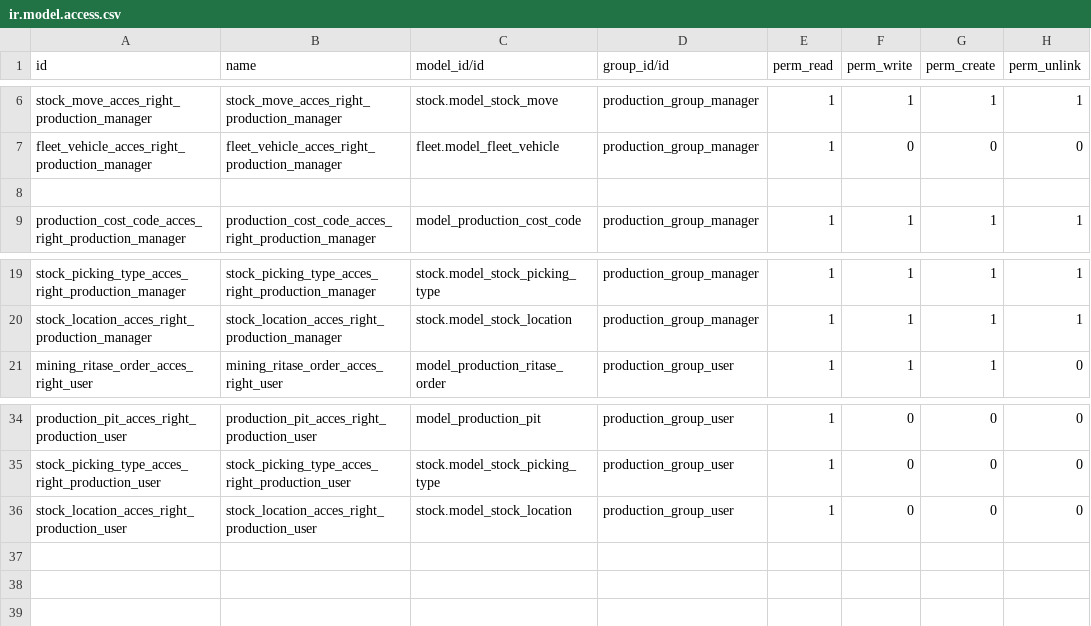
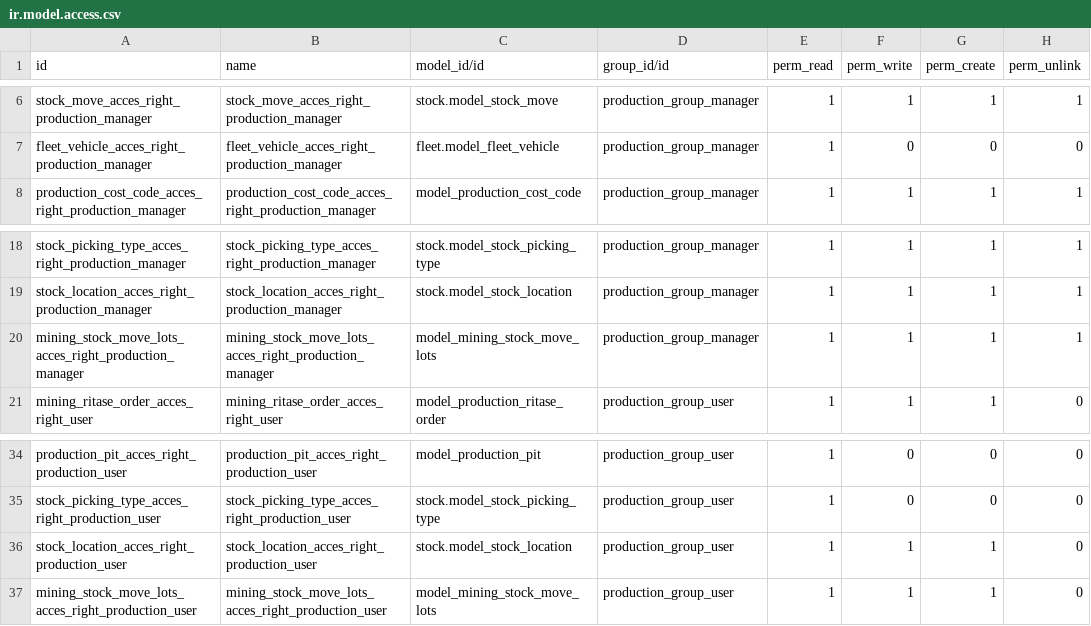
Before and after one commit to madukubah/mining_production, a CSV file: security/ir.model.access.csv, drawn as a sheet; only a part is shown, gaps mark what is left out.

```diff
--- a/security/ir.model.access.csv
+++ b/security/ir.model.access.csv
@@ -7,3 +7,2 @@ stock_move_acces_right_production_manager,stock_move_acces_right_production_mana
 fleet_vehicle_acces_right_production_manager,fleet_vehicle_acces_right_production_manager,fleet.model_fleet_vehicle,production_group_manager,1,0,0,0
-,,,,,,,
 production_cost_code_acces_right_production_manager,production_cost_code_acces_right_production_manager,model_production_cost_code,production_group_manager,1,1,1,1
@@ -20,2 +19,3 @@ stock_picking_type_acces_right_production_manager,stock_picking_type_acces_right
 stock_location_acces_right_production_manager,stock_location_acces_right_production_manager,stock.model_stock_location,production_group_manager,1,1,1,1
+mining_stock_move_lots_acces_right_production_manager,mining_stock_move_lots_acces_right_production_manager,model_mining_stock_move_lots,production_group_manager,1,1,1,1
 mining_ritase_order_acces_right_user,mining_ritase_order_acces_right_user,model_production_ritase_order,production_group_user,1,1,1,0
@@ -35,2 +35,3 @@ production_pit_acces_right_production_user,production_pit_acces_right_production
 stock_picking_type_acces_right_production_user,stock_picking_type_acces_right_production_user,stock.model_stock_picking_type,production_group_user,1,0,0,0
-stock_location_acces_right_production_user,stock_location_acces_right_production_user,stock.model_stock_location,production_group_user,1,0,0,0
+stock_location_acces_right_production_user,stock_location_acces_right_production_user,stock.model_stock_location,production_group_user,1,1,1,0
+mining_stock_move_lots_acces_right_production_user,mining_stock_move_lots_acces_right_production_user,model_mining_stock_move_lots,production_group_user,1,1,1,0
```
Also changed, not shown: 9 other files.
